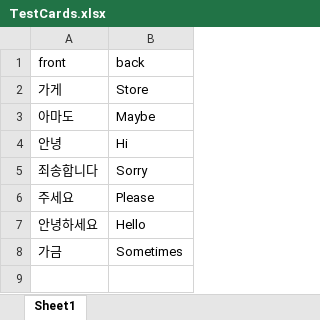
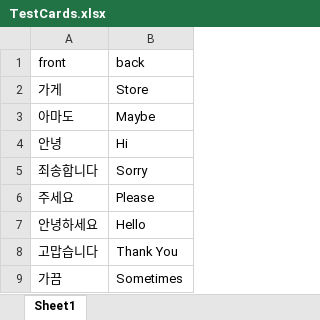
Before and after one commit to KazR/flashcards, an Excel workbook: data/TestCards.xlsx, sheet Sheet1, drawn as a sheet; values as stored, in another font and other column widths than the file's, no borders; addresses are those after the commit; the diff names each change by its address in the sheet, - before the commit and + after, or states it on an @@ line.

```diff
--- a/data/TestCards.xlsx (sheet Sheet1)
+++ b/data/TestCards.xlsx (sheet Sheet1)
+row 8: 고맙습니다 | Thank You
-A9 (front): 가금
+A9 (front): 가끔
```
Also changed, not shown: 2 other files.
